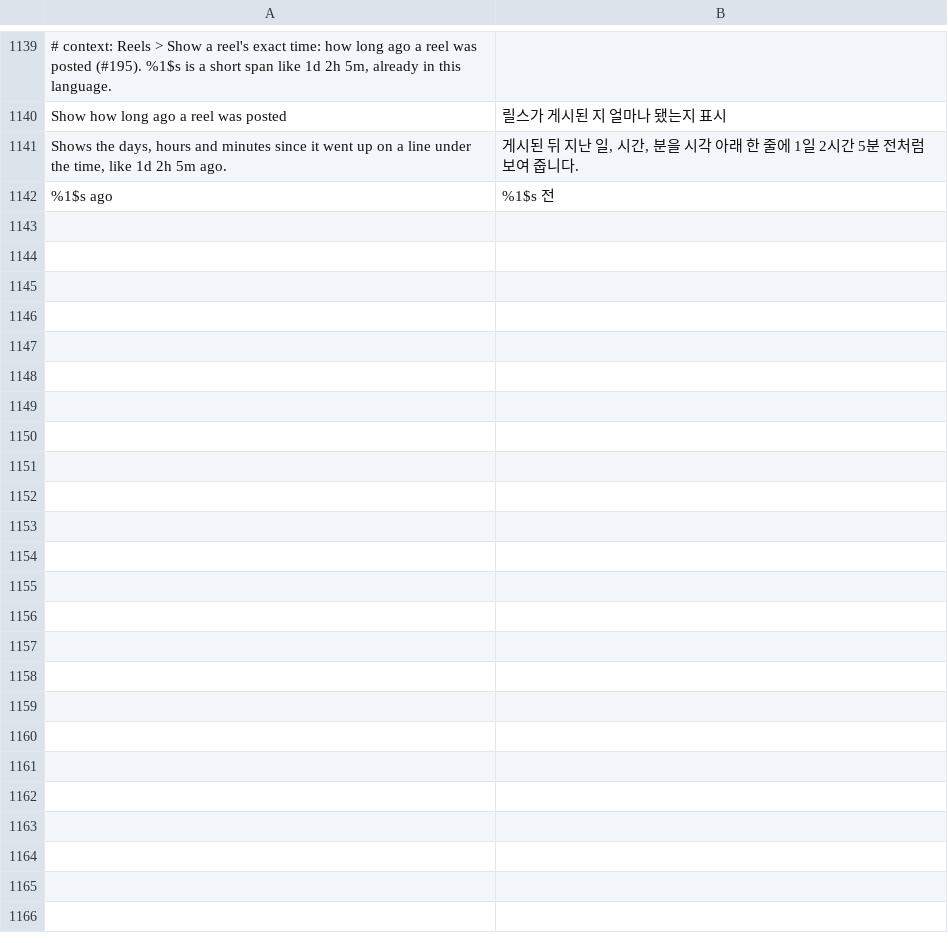
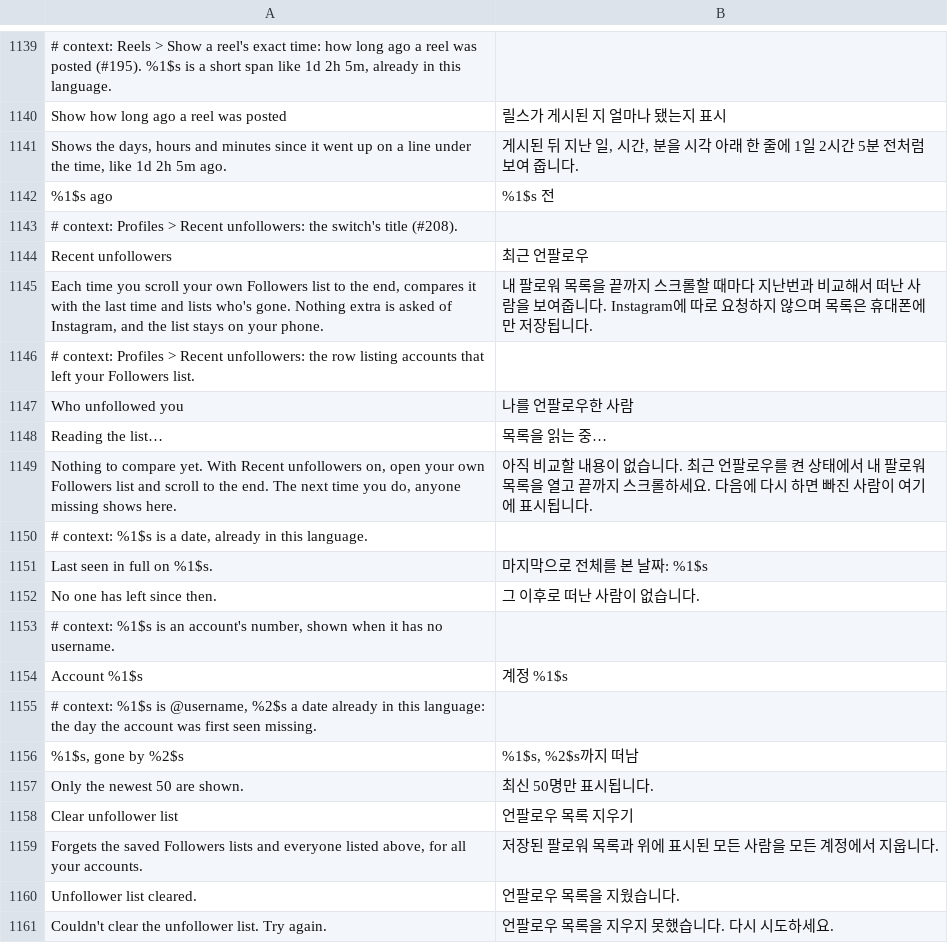
Before and after one commit to Aholicknight/HushGram, a TSV file: extensions/shared/library/src/main/l10n/ko.tsv, drawn as a sheet; only a part is shown, gaps mark what is left out.

Commit message:
feat(profile): Recent unfollowers from your own Followers list
Reads only what Instagram already loaded when you open your own Followers
list. A list counts once it has nothing more to load and holds about as many
accounts as your follower count, so a search or a half-loaded list is never
compared. Each account's list stays on the phone, keyed by a hash of its ID,
and Clear unfollower list deletes them all. Off by default.

The pager is found at patch time as the follow list holder's one public
field whose interface declares isLoading(), and its other question is the
has-more check. When it doesn't match, the Following list switches still go
in and the report says Recent unfollowers isn't in the build.

Refs #208

```diff
--- a/extensions/shared/library/src/main/l10n/ko.tsv
+++ b/extensions/shared/library/src/main/l10n/ko.tsv
@@ -1142 +1142,20 @@ Shows the days, hours and minutes since it went up on a line under the time, lik
 %1$s ago	%1$s 전
+# context: Profiles > Recent unfollowers: the switch's title (#208).
+Recent unfollowers	최근 언팔로우
+Each time you scroll your own Followers list to the end, compares it with the last time and lists who's gone. Nothing extra is asked of Instagram, and the list stays on your phone.	내 팔로워 목록을 끝까지 스크롤할 때마다 지난번과 비교해서 떠난 사람을 보여줍니다. Instagram에 따로 요청하지 않으며 목록은 휴대폰에만 저장됩니다.
+# context: Profiles > Recent unfollowers: the row listing accounts that left your Followers list.
+Who unfollowed you	나를 언팔로우한 사람
+Reading the list…	목록을 읽는 중…
+Nothing to compare yet. With Recent unfollowers on, open your own Followers list and scroll to the end. The next time you do, anyone missing shows here.	아직 비교할 내용이 없습니다. 최근 언팔로우를 켠 상태에서 내 팔로워 목록을 열고 끝까지 스크롤하세요. 다음에 다시 하면 빠진 사람이 여기에 표시됩니다.
+# context: %1$s is a date, already in this language.
+Last seen in full on %1$s.	마지막으로 전체를 본 날짜: %1$s
+No one has left since then.	그 이후로 떠난 사람이 없습니다.
+# context: %1$s is an account's number, shown when it has no username.
+Account %1$s	계정 %1$s
+# context: %1$s is @username, %2$s a date already in this language: the day the account was first seen missing.
+%1$s, gone by %2$s	%1$s, %2$s까지 떠남
+Only the newest 50 are shown.	최신 50명만 표시됩니다.
+Clear unfollower list	언팔로우 목록 지우기
+Forgets the saved Followers lists and everyone listed above, for all your accounts.	저장된 팔로워 목록과 위에 표시된 모든 사람을 모든 계정에서 지웁니다.
+Unfollower list cleared.	언팔로우 목록을 지웠습니다.
+Couldn't clear the unfollower list. Try again.	언팔로우 목록을 지우지 못했습니다. 다시 시도하세요.
```
Also changed, not shown: extensions/shared/library/src/main/l10n/de.tsv, extensions/shared/library/src/main/l10n/es.tsv, 21 other files.
